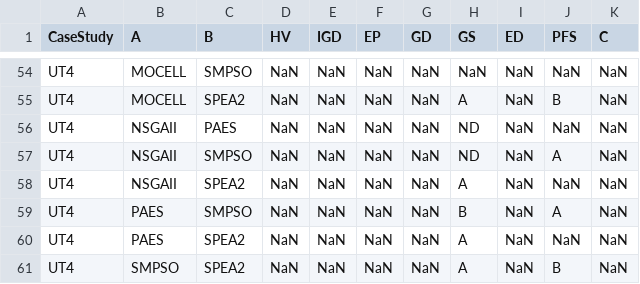
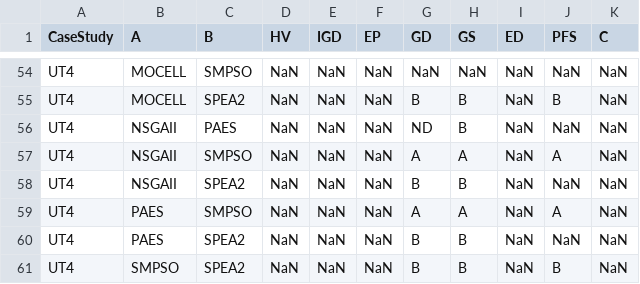
Before and after one commit to wjh-test/Quality-Indicator-2021, a CSV file: data/UncerTest.csv, drawn as a sheet; only a part is shown, gaps mark what is left out; the diff covers the shown part only; the diff names each change by its address in the sheet, - before the commit and + after, or states it on an @@ line.

```diff
--- a/data/UncerTest.csv
+++ b/data/UncerTest.csv
-G55 (GD): NaN
+G55 (GD): B
-H55 (GS): A
+H55 (GS): B
-G56 (GD): NaN
+G56 (GD): ND
-H56 (GS): ND
+H56 (GS): B
-G57 (GD): NaN
+G57 (GD): A
-H57 (GS): ND
+H57 (GS): A
-G58 (GD): NaN
+G58 (GD): B
-H58 (GS): A
+H58 (GS): B
-G59 (GD): NaN
+G59 (GD): A
-H59 (GS): B
+H59 (GS): A
-G60:G61 (GD): NaN
+G60:G61 (GD): B
-H60:H61 (GS): A
+H60:H61 (GS): B
```
Also changed, not shown: 79 edited cells elsewhere in this file, data/URPS.csv, data/inputData.csv, 2 other files.
